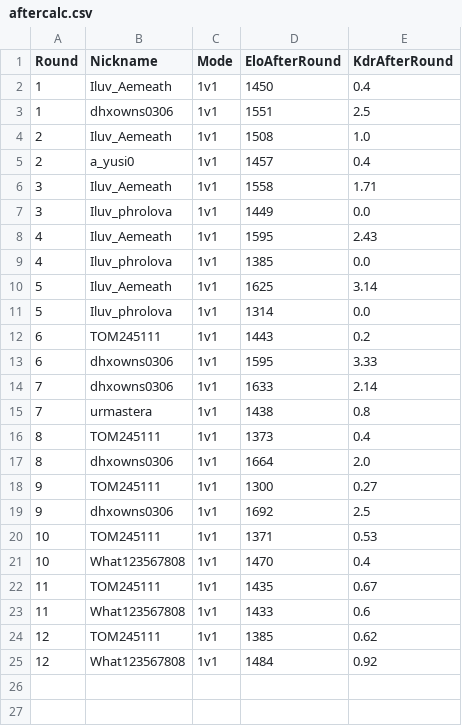
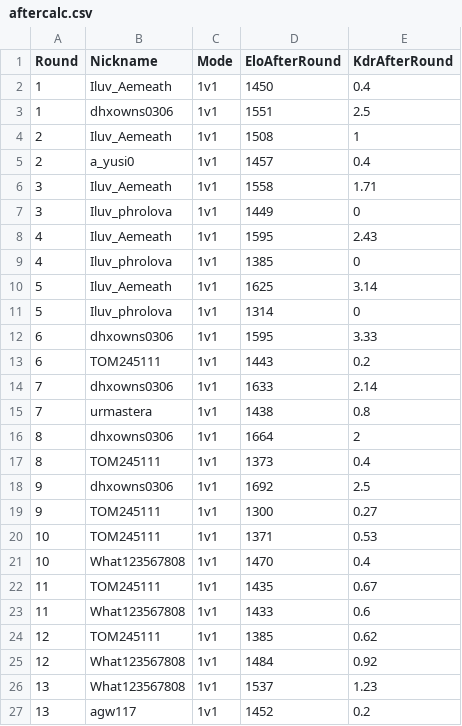
Before and after one commit to Yusi0/RLSS, a CSV file: aftercalc.csv, drawn as a sheet.

Commit message:
REDLINER 전적 업데이트 (aftercalc.csv)

```diff
--- a/aftercalc.csv
+++ b/aftercalc.csv
@@ -3,18 +3,18 @@
 1,dhxowns0306,1v1,1551,2.5
-2,Iluv_Aemeath,1v1,1508,1.0
+2,Iluv_Aemeath,1v1,1508,1
 2,a_yusi0,1v1,1457,0.4
 3,Iluv_Aemeath,1v1,1558,1.71
-3,Iluv_phrolova,1v1,1449,0.0
+3,Iluv_phrolova,1v1,1449,0
 4,Iluv_Aemeath,1v1,1595,2.43
-4,Iluv_phrolova,1v1,1385,0.0
+4,Iluv_phrolova,1v1,1385,0
 5,Iluv_Aemeath,1v1,1625,3.14
-5,Iluv_phrolova,1v1,1314,0.0
+5,Iluv_phrolova,1v1,1314,0
+6,dhxowns0306,1v1,1595,3.33
 6,TOM245111,1v1,1443,0.2
-6,dhxowns0306,1v1,1595,3.33
 7,dhxowns0306,1v1,1633,2.14
 7,urmastera,1v1,1438,0.8
+8,dhxowns0306,1v1,1664,2
 8,TOM245111,1v1,1373,0.4
-8,dhxowns0306,1v1,1664,2.0
+9,dhxowns0306,1v1,1692,2.5
 9,TOM245111,1v1,1300,0.27
-9,dhxowns0306,1v1,1692,2.5
 10,TOM245111,1v1,1371,0.53
@@ -25 +25,3 @@
 12,What123567808,1v1,1484,0.92
+13,What123567808,1v1,1537,1.23
+13,agw117,1v1,1452,0.2
```
